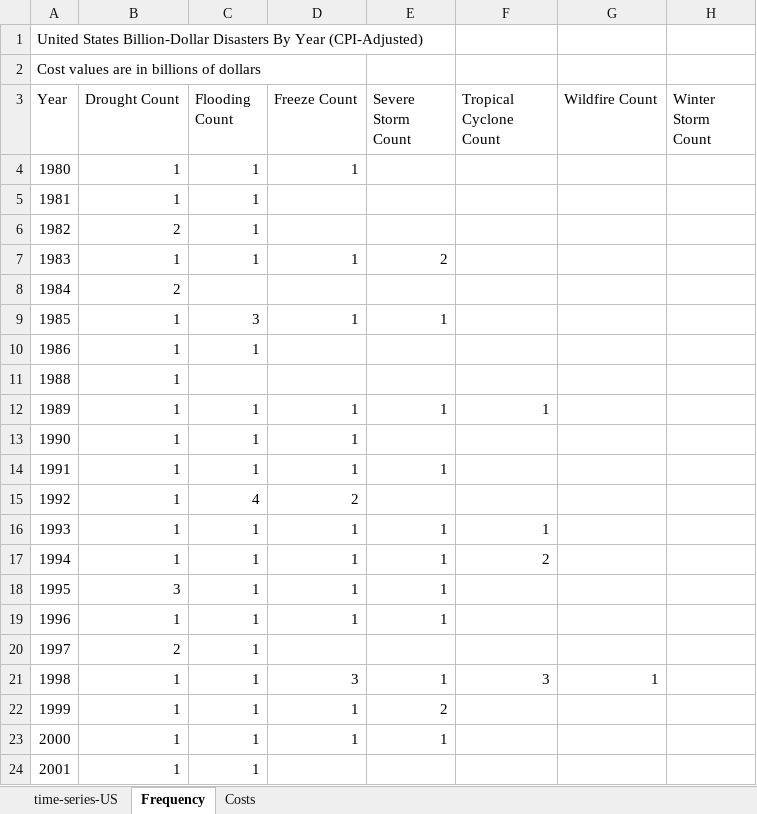
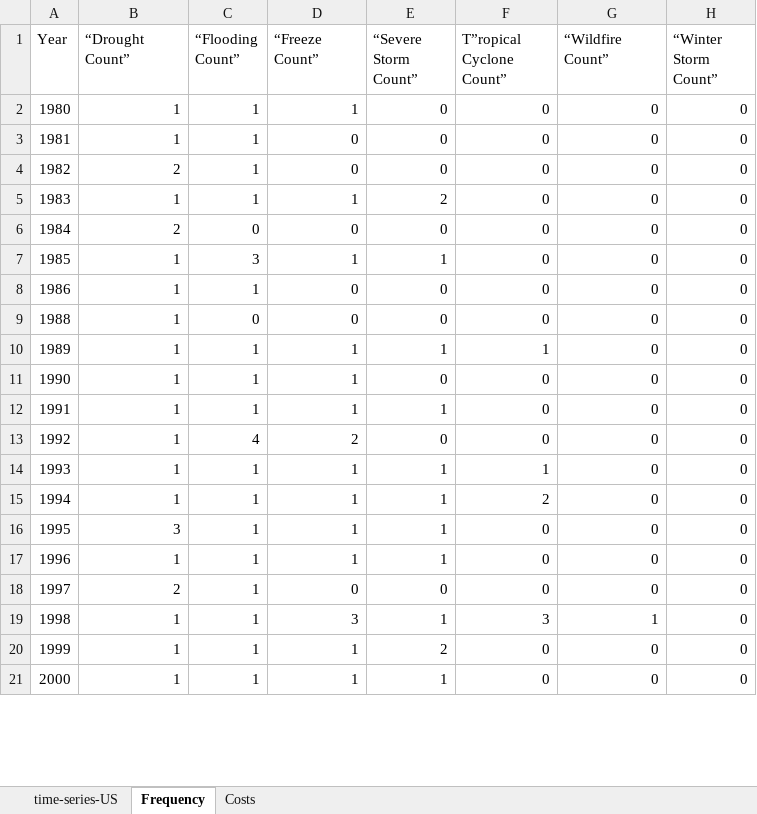
Before and after one commit to jayr2050/jayr2050.github.io, an Excel workbook: billions_time_series.xlsx, sheet Frequency, drawn as a sheet; only a part is shown; values as stored, in another font and other column widths than the file's, no borders; removed rows and columns are numbered as before the commit, all else as after; the diff covers the shown part only; the diff names each change by its address in the sheet, - before the commit and + after, or states it on an @@ line.

Commit message:
fixed frequency

```diff
--- a/billions_time_series.xlsx (sheet Frequency)
+++ b/billions_time_series.xlsx (sheet Frequency)
-row 1: United States Billion-Dollar Disasters By Year (CPI-Adjusted)
-row 2: Cost values are in billions of dollars
-B1: Drought Count
+B1: “Drought Count”
-C1: Flooding Count
+C1: “Flooding Count”
-D1: Freeze Count
+D1: “Freeze Count”
-E1: Severe Storm Count
+E1: “Severe Storm Count”
-F1: Tropical Cyclone Count
+F1: T”ropical Cyclone Count”
-G1: Wildfire Count
+G1: “Wildfire Count”
-H1: Winter Storm Count
+H1: “Winter Storm Count”
-E2 (“Severe Storm Count”): (empty)
+E2 (“Severe Storm Count”): 0
-F2 (T”ropical Cyclone Count”): (empty)
+F2 (T”ropical Cyclone Count”): 0
-G2 (“Wildfire Count”): (empty)
+G2 (“Wildfire Count”): 0
-H2 (“Winter Storm Count”): (empty)
+H2 (“Winter Storm Count”): 0
-row 5: 1981 | 1 | 1
-row 6: 1982 | 2 | 1
+row 3: 1981 | 1 | 1 | 0 | 0 | 0 | 0 | 0
+row 4: 1982 | 2 | 1 | 0 | 0 | 0 | 0 | 0
-F5 (T”ropical Cyclone Count”): (empty)
+F5 (T”ropical Cyclone Count”): 0
-G5 (“Wildfire Count”): (empty)
+G5 (“Wildfire Count”): 0
-H5 (“Winter Storm Count”): (empty)
+H5 (“Winter Storm Count”): 0
-row 8: 1984 | 2
+row 6: 1984 | 2 | 0 | 0 | 0 | 0 | 0 | 0
-F7 (T”ropical Cyclone Count”): (empty)
+F7 (T”ropical Cyclone Count”): 0
-G7 (“Wildfire Count”): (empty)
+G7 (“Wildfire Count”): 0
-H7 (“Winter Storm Count”): (empty)
+H7 (“Winter Storm Count”): 0
-row 10: 1986 | 1 | 1
-row 11: 1988 | 1
+row 8: 1986 | 1 | 1 | 0 | 0 | 0 | 0 | 0
+row 9: 1988 | 1 | 0 | 0 | 0 | 0 | 0 | 0
-G10:G17 (“Wildfire Count”): (empty)
+G10:G17 (“Wildfire Count”): 0
-H10:H17 (“Winter Storm Count”): (empty)
+H10:H17 (“Winter Storm Count”): 0
-E11 (“Severe Storm Count”): (empty)
+E11 (“Severe Storm Count”): 0
-F11:F13 (T”ropical Cyclone Count”): (empty)
+F11:F13 (T”ropical Cyclone Count”): 0
-E13 (“Severe Storm Count”): (empty)
+E13 (“Severe Storm Count”): 0
-F16:F17 (T”ropical Cyclone Count”): (empty)
+F16:F17 (T”ropical Cyclone Count”): 0
-row 20: 1997 | 2 | 1
+row 18: 1997 | 2 | 1 | 0 | 0 | 0 | 0 | 0
-H19:H21 (“Winter Storm Count”): (empty)
+H19:H21 (“Winter Storm Count”): 0
-F20:F21 (T”ropical Cyclone Count”): (empty)
+F20:F21 (T”ropical Cyclone Count”): 0
-G20:G21 (“Wildfire Count”): (empty)
+G20:G21 (“Wildfire Count”): 0
-row 24: 2001 | 1 | 1
```
Also changed, not shown: 3 added rows, 2 removed rows and 43 edited cells elsewhere in this sheet, 2 other files.
